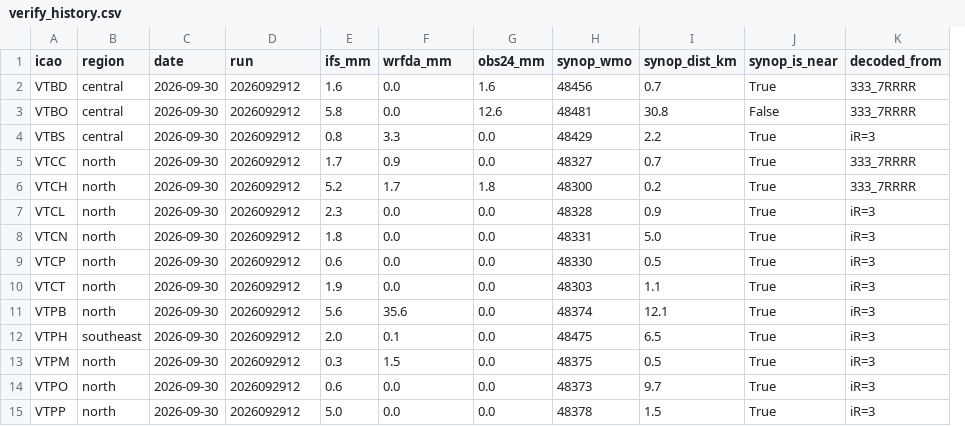
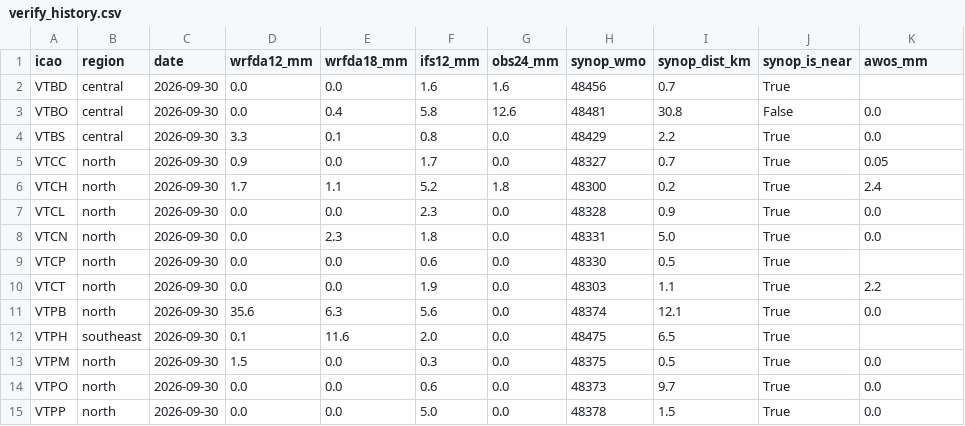
Before and after one commit to saowapakbp/airport-rain-report, a CSV file: verification/verify_history.csv, drawn as a sheet; only a part is shown; removed rows and columns are numbered as before the commit, all else as after; the diff covers the shown part only; the diff names each change by its address in the sheet, - before the commit and + after, or states it on an @@ line.

```diff
--- a/verification/verify_history.csv
+++ b/verification/verify_history.csv
-column E (ifs_mm), rows 2-15: 1.6 | 5.8 | 0.8 | 1.7 | 5.2 | 2.3 | 1.8 | 0.6 | 1.9 | 5.6 | 2.0 | 0.3 | 0.6 | 5.0
+column F (ifs12_mm), rows 2-15: 1.6 | 5.8 | 0.8 | 1.7 | 5.2 | 2.3 | 1.8 | 0.6 | 1.9 | 5.6 | 2.0 | 0.3 | 0.6 | 5.0
-D1: run
+D1: wrfda12_mm
-E1: wrfda_mm
+E1: wrfda18_mm
-K1: decoded_from
+K1: awos_mm
-D2:D3 (wrfda12_mm): 2026092912
+D2:D3 (wrfda12_mm): 0.0
-K2 (awos_mm): 333_7RRRR
+K2 (awos_mm): (empty)
-E3 (wrfda18_mm): 0.0
+E3 (wrfda18_mm): 0.4
-K3 (awos_mm): 333_7RRRR
+K3 (awos_mm): 0.0
-D4 (wrfda12_mm): 2026092912
+D4 (wrfda12_mm): 3.3
-E4 (wrfda18_mm): 3.3
+E4 (wrfda18_mm): 0.1
-K4 (awos_mm): iR=3
+K4 (awos_mm): 0.0
-D5 (wrfda12_mm): 2026092912
+D5 (wrfda12_mm): 0.9
-E5 (wrfda18_mm): 0.9
+E5 (wrfda18_mm): 0.0
-K5 (awos_mm): 333_7RRRR
+K5 (awos_mm): 0.05
-D6 (wrfda12_mm): 2026092912
+D6 (wrfda12_mm): 1.7
-E6 (wrfda18_mm): 1.7
+E6 (wrfda18_mm): 1.1
-K6 (awos_mm): 333_7RRRR
+K6 (awos_mm): 2.4
-D7:D10 (wrfda12_mm): 2026092912
+D7:D10 (wrfda12_mm): 0.0
-K7:K8 (awos_mm): iR=3
+K7:K8 (awos_mm): 0.0
-E8 (wrfda18_mm): 0.0
+E8 (wrfda18_mm): 2.3
-K9 (awos_mm): iR=3
+K9 (awos_mm): (empty)
-K10 (awos_mm): iR=3
+K10 (awos_mm): 2.2
-D11 (wrfda12_mm): 2026092912
+D11 (wrfda12_mm): 35.6
-E11 (wrfda18_mm): 35.6
+E11 (wrfda18_mm): 6.3
-K11 (awos_mm): iR=3
+K11 (awos_mm): 0.0
-D12 (wrfda12_mm): 2026092912
+D12 (wrfda12_mm): 0.1
-E12 (wrfda18_mm): 0.1
+E12 (wrfda18_mm): 11.6
-K12 (awos_mm): iR=3
+K12 (awos_mm): (empty)
-D13 (wrfda12_mm): 2026092912
+D13 (wrfda12_mm): 1.5
-E13 (wrfda18_mm): 1.5
+E13 (wrfda18_mm): 0.0
-K13:K15 (awos_mm): iR=3
+K13:K15 (awos_mm): 0.0
-D14:D15 (wrfda12_mm): 2026092912
+D14:D15 (wrfda12_mm): 0.0
```
Also changed, not shown: 120 edited cells elsewhere in this file, 5 other files.
